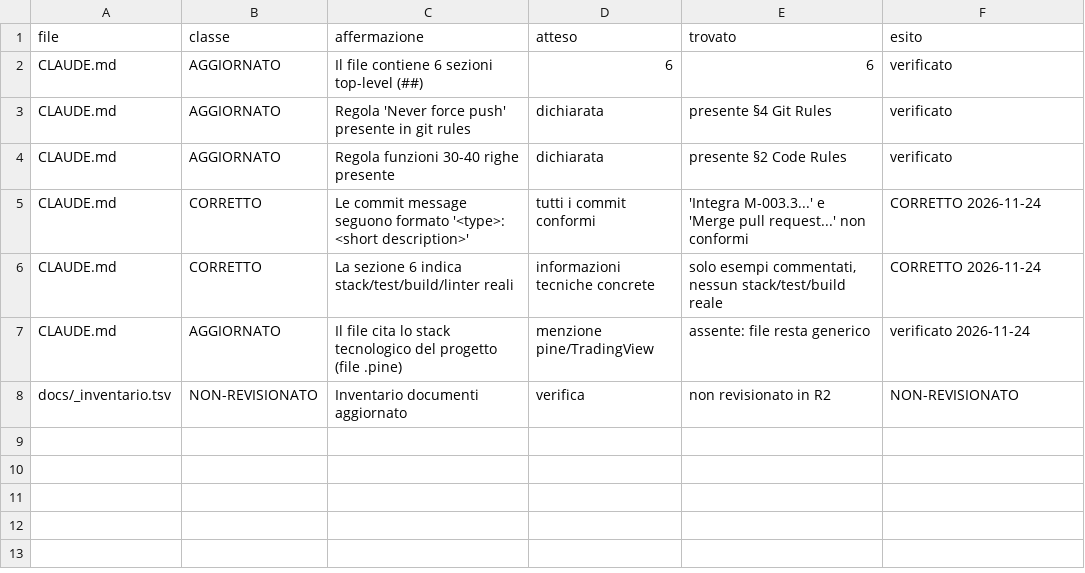
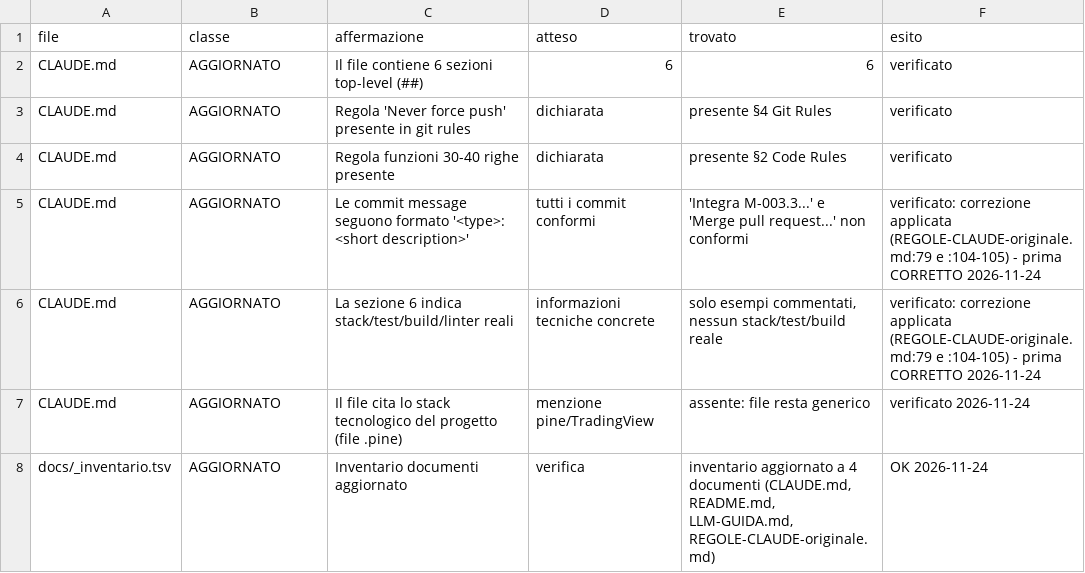
Before and after one commit to obi2kenobi/Regime-Detector, a TSV file: docs/_revisione.tsv, drawn as a sheet.

Commit message:
docs: regime-detector G7 giro2 CLAUDE.md + inventario

```diff
--- a/docs/_revisione.tsv
+++ b/docs/_revisione.tsv
@@ -4,5 +4,5 @@ CLAUDE.md	AGGIORNATO	Regola 'Never force push' presente in git rules	dichiarata
 CLAUDE.md	AGGIORNATO	Regola funzioni 30-40 righe presente	dichiarata	presente §2 Code Rules	verificato
-CLAUDE.md	CORRETTO	Le commit message seguono formato '<type>: <short description>'	tutti i commit conformi	'Integra M-003.3...' e 'Merge pull request...' non conformi	CORRETTO 2026-11-24
-CLAUDE.md	CORRETTO	La sezione 6 indica stack/test/build/linter reali	informazioni tecniche concrete	solo esempi commentati, nessun stack/test/build reale	CORRETTO 2026-11-24
+CLAUDE.md	AGGIORNATO	Le commit message seguono formato '<type>: <short description>'	tutti i commit conformi	'Integra M-003.3...' e 'Merge pull request...' non conformi	verificato: correzione applicata (REGOLE-CLAUDE-originale.md:79 e :104-105) - prima CORRETTO 2026-11-24
+CLAUDE.md	AGGIORNATO	La sezione 6 indica stack/test/build/linter reali	informazioni tecniche concrete	solo esempi commentati, nessun stack/test/build reale	verificato: correzione applicata (REGOLE-CLAUDE-originale.md:79 e :104-105) - prima CORRETTO 2026-11-24
 CLAUDE.md	AGGIORNATO	Il file cita lo stack tecnologico del progetto (file .pine)	menzione pine/TradingView	assente: file resta generico	verificato 2026-11-24
-docs/_inventario.tsv	NON-REVISIONATO	Inventario documenti aggiornato	verifica	non revisionato in R2	NON-REVISIONATO
+docs/_inventario.tsv	AGGIORNATO	Inventario documenti aggiornato	verifica	inventario aggiornato a 4 documenti (CLAUDE.md, README.md, LLM-GUIDA.md, REGOLE-CLAUDE-originale.md)	OK 2026-11-24
```
Also changed, not shown: 5 other files.
